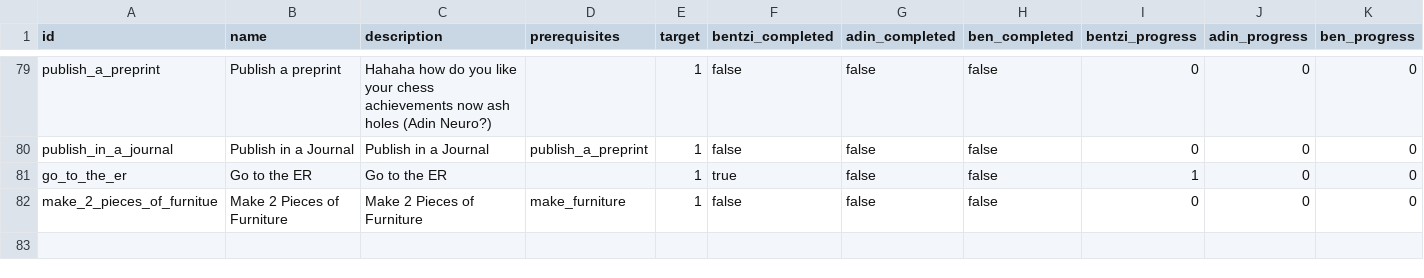
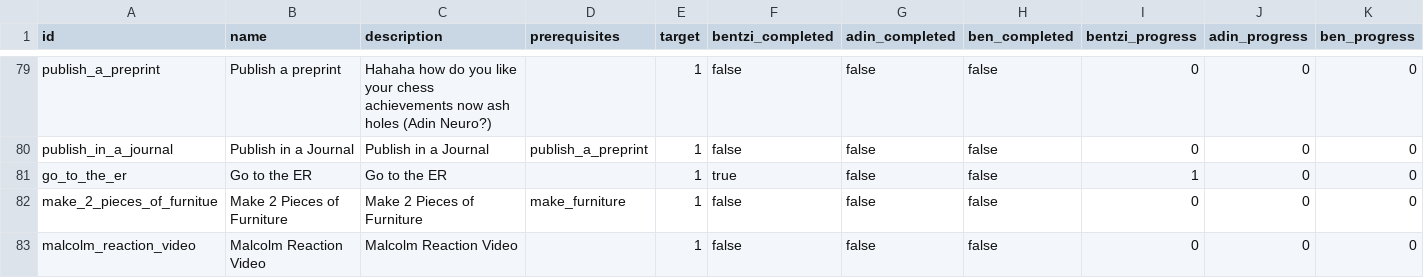
Before and after one commit to benpomeranz/benpomeranz.github.io, a CSV file: achievements/achievements.csv, drawn as a sheet; only a part is shown, gaps mark what is left out.

Commit message:
Update achievements data

```diff
--- a/achievements/achievements.csv
+++ b/achievements/achievements.csv
@@ -82 +82,2 @@ go_to_the_er,Go to the ER,Go to the ER,,1,true,false,false,1,0,0
 make_2_pieces_of_furnitue,Make 2 Pieces of Furniture,Make 2 Pieces of Furniture,make_furniture,1,false,false,false,0,0,0
+malcolm_reaction_video,Malcolm Reaction Video,Malcolm Reaction Video,,1,false,false,false,0,0,0
```
